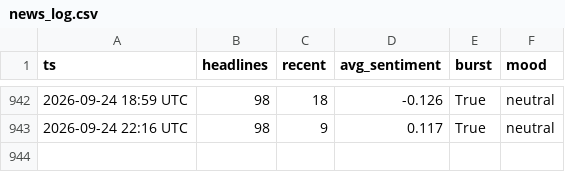
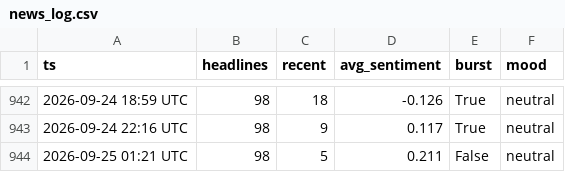
Before and after one commit to drakebutanda/ictbacktestdata, a CSV file: news_log.csv, drawn as a sheet; only a part is shown, gaps mark what is left out.

```diff
--- a/news_log.csv
+++ b/news_log.csv
@@ -943 +943,2 @@ ts,headlines,recent,avg_sentiment,burst,mood
 2026-09-24 22:16 UTC,98,9,0.117,True,neutral
+2026-09-25 01:21 UTC,98,5,0.211,False,neutral
```
Also changed, not shown: 1 other file.
